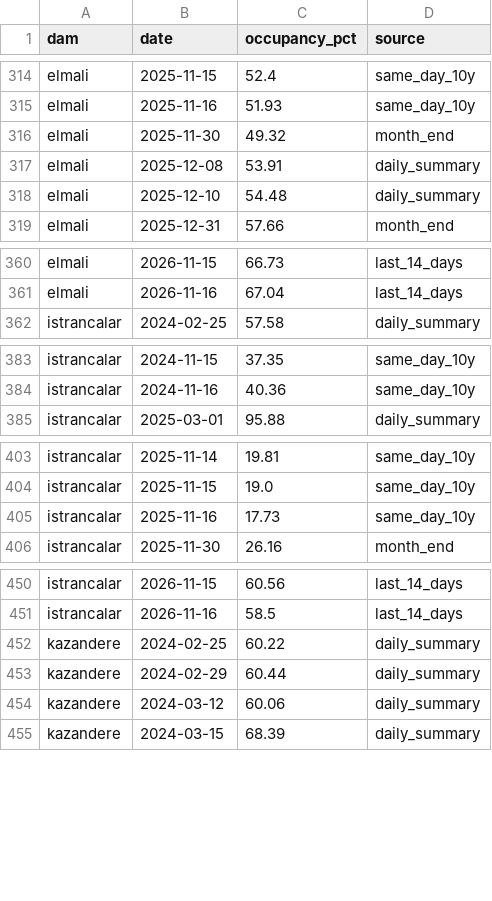
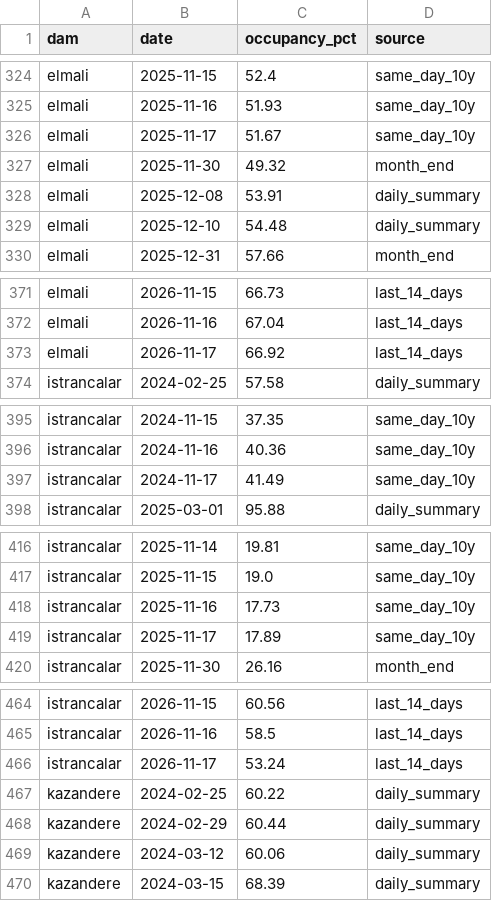
Before and after one commit to Esquetta/baraj-aynasi, a CSV file: results/iski_series.csv, drawn as a sheet; only a part is shown, gaps mark what is left out; the diff covers the shown part only.

```diff
--- a/results/iski_series.csv
+++ b/results/iski_series.csv
@@ -315,2 +325,3 @@ elmali,2025-11-15,52.4,same_day_10y
 elmali,2025-11-16,51.93,same_day_10y
+elmali,2025-11-17,51.67,same_day_10y
 elmali,2025-11-30,49.32,month_end
@@ -361,2 +372,3 @@ elmali,2026-11-15,66.73,last_14_days
 elmali,2026-11-16,67.04,last_14_days
+elmali,2026-11-17,66.92,last_14_days
 istrancalar,2024-02-25,57.58,daily_summary
@@ -384,2 +396,3 @@ istrancalar,2024-11-15,37.35,same_day_10y
 istrancalar,2024-11-16,40.36,same_day_10y
+istrancalar,2024-11-17,41.49,same_day_10y
 istrancalar,2025-03-01,95.88,daily_summary
@@ -405,2 +418,3 @@ istrancalar,2025-11-15,19.0,same_day_10y
 istrancalar,2025-11-16,17.73,same_day_10y
+istrancalar,2025-11-17,17.89,same_day_10y
 istrancalar,2025-11-30,26.16,month_end
@@ -451,2 +465,3 @@ istrancalar,2026-11-15,60.56,last_14_days
 istrancalar,2026-11-16,58.5,last_14_days
+istrancalar,2026-11-17,53.24,last_14_days
 kazandere,2024-02-25,60.22,daily_summary
```
Also changed, not shown: 25 added rows elsewhere in this file, 2 other files.
